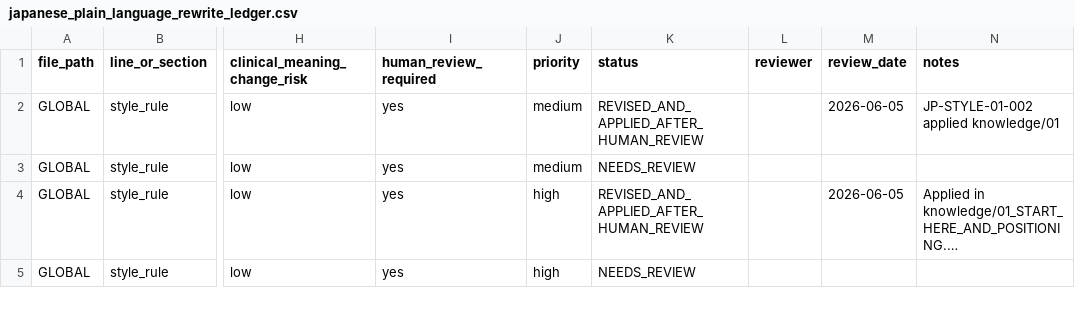
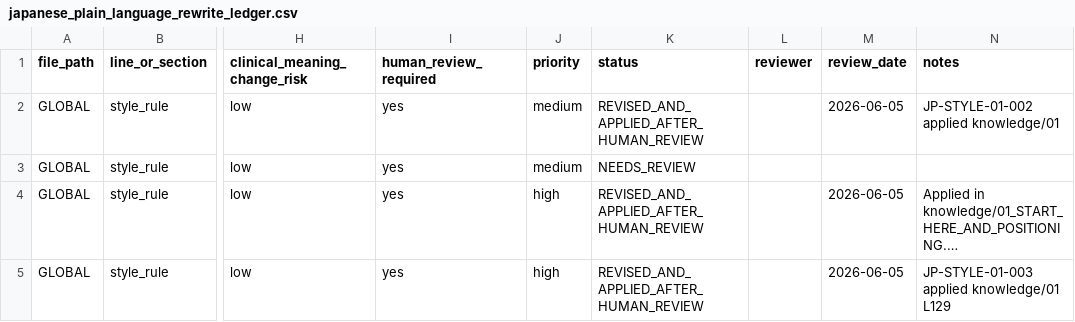
Before and after one commit to yskfuji61/neurosurgery_qc_package, a CSV file: derived/custom_gpt_knowledge_package/audit/japanese_plain_language_rewrite_ledger.csv, drawn as a sheet; only a part is shown, gaps mark what is left out; long unchanged cells end in …; the diff covers the shown part only; the diff names each change by its address in the sheet, - before the commit and + after, or states it on an @@ line.

```diff
--- a/derived/custom_gpt_knowledge_package/audit/japanese_plain_language_rewrite_ledger.csv
+++ b/derived/custom_gpt_knowledge_package/audit/japanese_plain_language_rewrite_ledger.csv
-K5 (status): NEEDS_REVIEW
+K5 (status): REVISED_AND_APPLIED_AFTER_HUMAN_REVIEW
-M5 (review_date): (empty)
+M5 (review_date): 2026-06-05
-N5 (notes): (empty)
+N5 (notes): JP-STYLE-01-003 applied knowledge/01 L129
```
Also changed, not shown: 2 added rows and 8 edited cells elsewhere in this file, derived/custom_gpt_knowledge_package/audit/japanese_expression_risk_ledger.csv, 9 other files.
